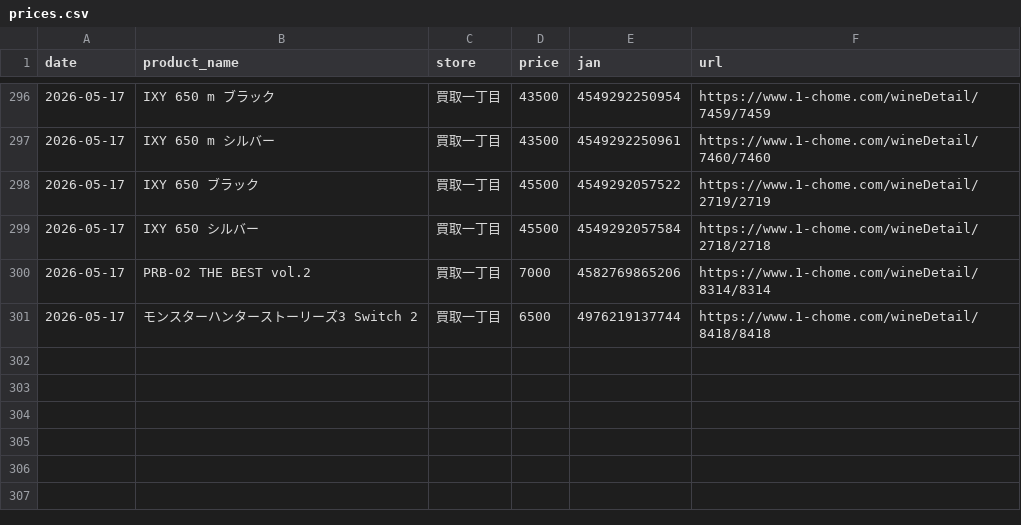
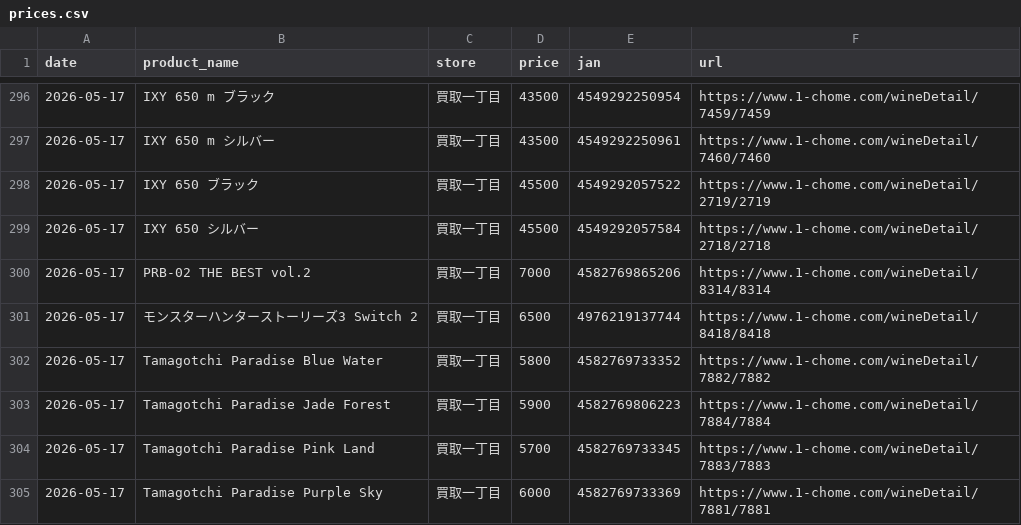
Before and after one commit to makkinngami-cmd/sedori-navi, a CSV file: data/prices.csv, drawn as a sheet; only a part is shown, gaps mark what is left out; the diff names each change by its address in the sheet, - before the commit and + after, or states it on an @@ line.

```diff
--- a/data/prices.csv
+++ b/data/prices.csv
+row 302: 2026-05-17 | Tamagotchi Paradise Blue Water | 買取一丁目 | 5800 | 4582769733352 | https://www.1-chome.com/wineDetail/7882/7882
+row 303: 2026-05-17 | Tamagotchi Paradise Jade Forest | 買取一丁目 | 5900 | 4582769806223 | https://www.1-chome.com/wineDetail/7884/7884
+row 304: 2026-05-17 | Tamagotchi Paradise Pink Land | 買取一丁目 | 5700 | 4582769733345 | https://www.1-chome.com/wineDetail/7883/7883
+row 305: 2026-05-17 | Tamagotchi Paradise Purple Sky | 買取一丁目 | 6000 | 4582769733369 | https://www.1-chome.com/wineDetail/7881/7881
```
Also changed, not shown: docs/prices.csv, 3 other files.
